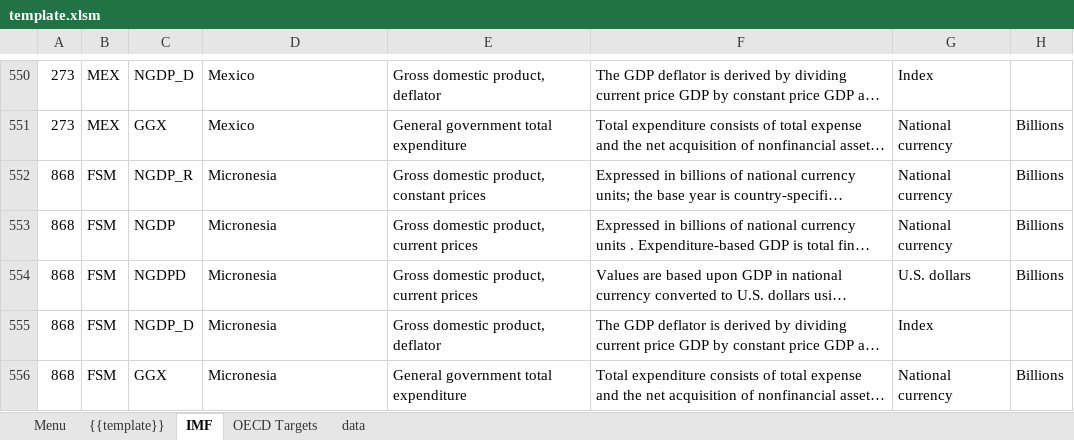
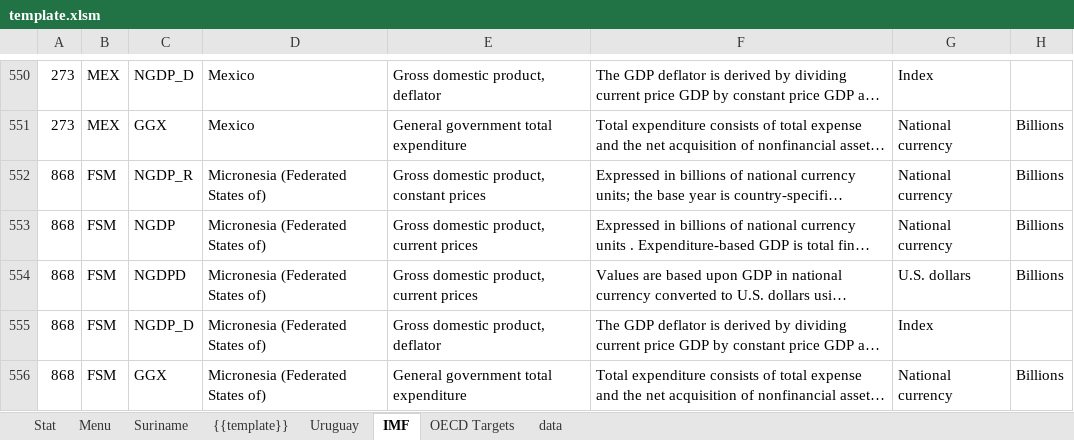
Before and after one commit to scbd/financial-resource-exporter, an Excel workbook: template.xlsm, sheet IMF, drawn as a sheet; only a part is shown, gaps mark what is left out; long unchanged cells end in …; values as stored, in another font and other column widths than the file's, no borders; the diff covers the shown part only; the diff names each change by its address in the sheet, - before the commit and + after, or states it on an @@ line.

```diff
--- a/template.xlsm (sheet IMF)
+++ b/template.xlsm (sheet IMF)
+sheet tab: Stat
+sheet tab: Suriname
+sheet tab: Uruguay
-D552:D556: Micronesia
+D552:D556: Micronesia (Federated States of)
```
Also changed, not shown: 110 edited cells elsewhere in this sheet, sheet Menu, sheet {{template}}, sheet data, formulas that keep their value, charts or pictures.
